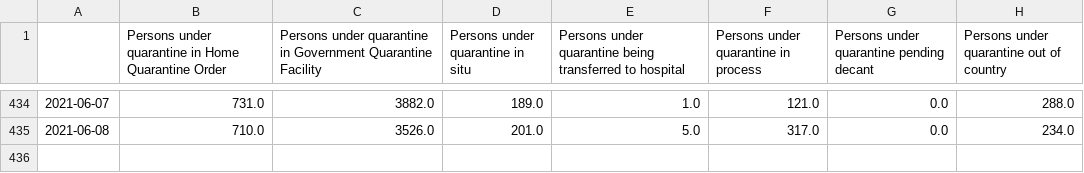
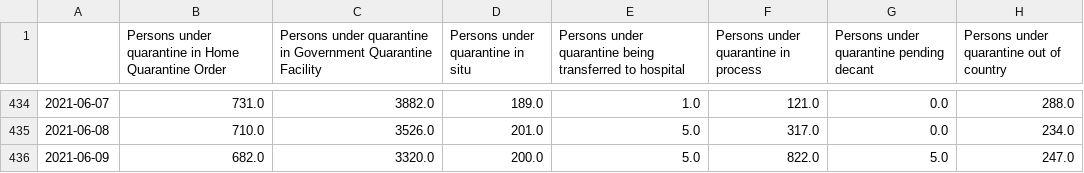
Before and after one commit to josesho/singapore-covid19-data, a CSV file: StayHomeNotices_and_QuarantineOrders/Active_Number_Under_Quarantine.csv, drawn as a sheet; only a part is shown, gaps mark what is left out; the diff names each change by its address in the sheet, - before the commit and + after, or states it on an @@ line.

Commit message:
Automated update of COVID-19 data. (chrmbk)

```diff
--- a/StayHomeNotices_and_QuarantineOrders/Active_Number_Under_Quarantine.csv
+++ b/StayHomeNotices_and_QuarantineOrders/Active_Number_Under_Quarantine.csv
+row 436: 2021-06-09 | 682.0 | 3320.0 | 200.0 | 5.0 | 822.0 | 5.0 | 247.0
```
Also changed, not shown: CaseStatus/CaseStatus.csv, NumberOfCases/EpidemicCurveOfCommunityCases.csv, 7 other files.
